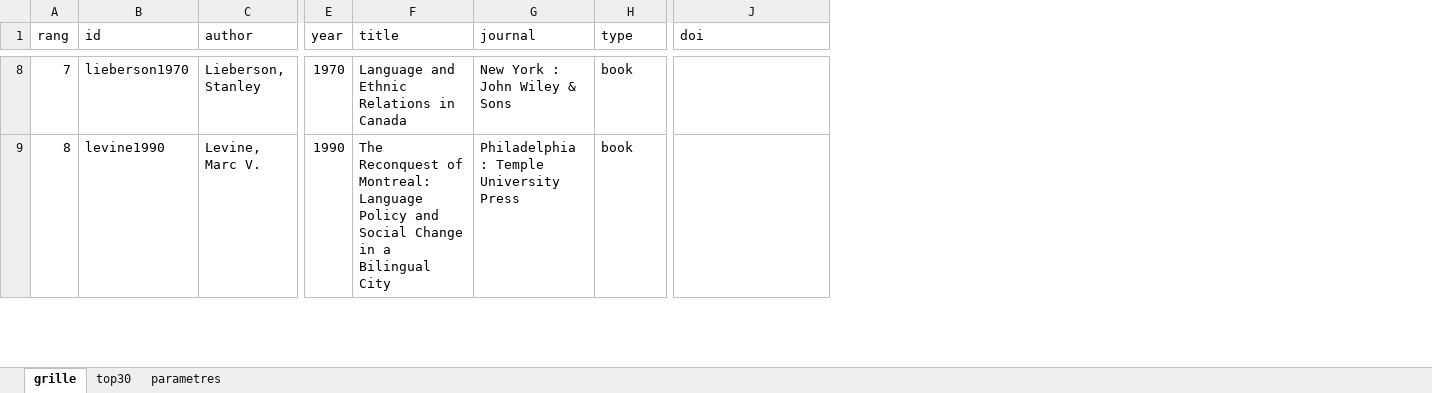
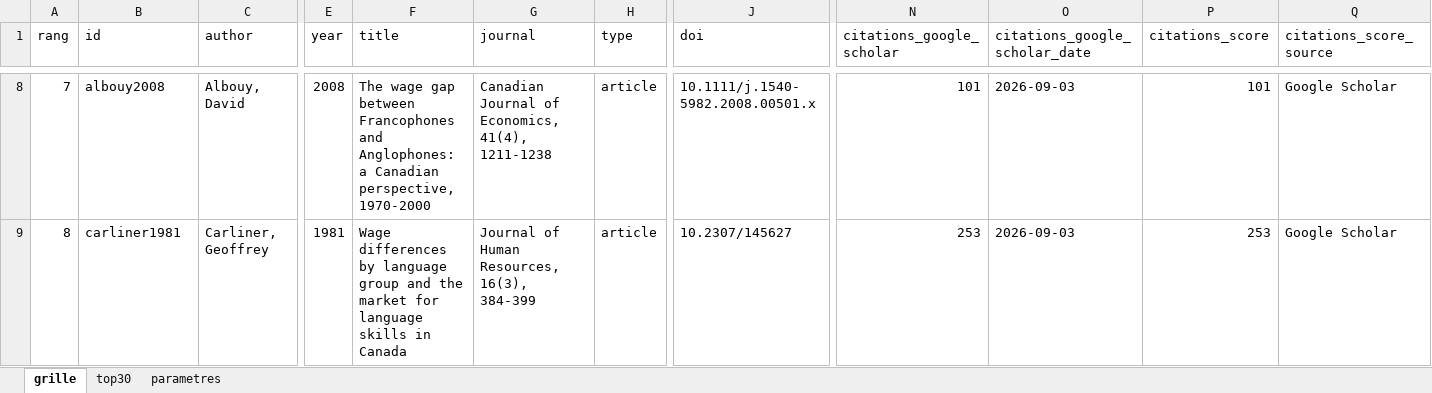
Before and after one commit to MADUP212/stratification_qc, an Excel workbook: Data/grille_snowballing.xlsx, sheet grille, drawn as a sheet; only a part is shown, gaps mark what is left out; values as stored, in another font and other column widths than the file's, no borders; the diff covers the shown part only; the diff names each change by its address in the sheet, - before the commit and + after, or states it on an @@ line.

```diff
--- a/Data/grille_snowballing.xlsx (sheet grille)
+++ b/Data/grille_snowballing.xlsx (sheet grille)
+column N (citations_google_scholar), rows 8-9: 101 | 253
+column O (citations_google_scholar_date), rows 8-9: 2026-09-03 | 2026-09-03
+column P (citations_score), rows 8-9: 101 | 253
+column Q (citations_score_source), rows 8-9: Google Scholar | Google Scholar
-B8 (id): lieberson1970
+B8 (id): albouy2008
-C8 (author): Lieberson, Stanley
+C8 (author): Albouy, David
-E8 (year): 1970
+E8 (year): 2008
-F8 (title): Language and Ethnic Relations in Canada
+F8 (title): The wage gap between Francophones and Anglophones: a Canadian perspective, 1970-2000
-G8 (journal): New York : John Wiley & Sons
+G8 (journal): Canadian Journal of Economics, 41(4), 1211-1238
-H8:H9 (type): book
+H8:H9 (type): article
-J8 (doi): (empty)
+J8 (doi): 10.1111/j.1540-5982.2008.00501.x
-B9 (id): levine1990
+B9 (id): carliner1981
-C9 (author): Levine, Marc V.
+C9 (author): Carliner, Geoffrey
-E9 (year): 1990
+E9 (year): 1981
-F9 (title): The Reconquest of Montreal: Language Policy and Social Change in a Bilingual City
+F9 (title): Wage differences by language group and the market for language skills in Canada
-G9 (journal): Philadelphia : Temple University Press
+G9 (journal): Journal of Human Resources, 16(3), 384-399
-J9 (doi): (empty)
+J9 (doi): 10.2307/145627
```
Also changed, not shown: 1845 edited cells elsewhere in this sheet, sheet top30, sheet parametres, 26 other files.
